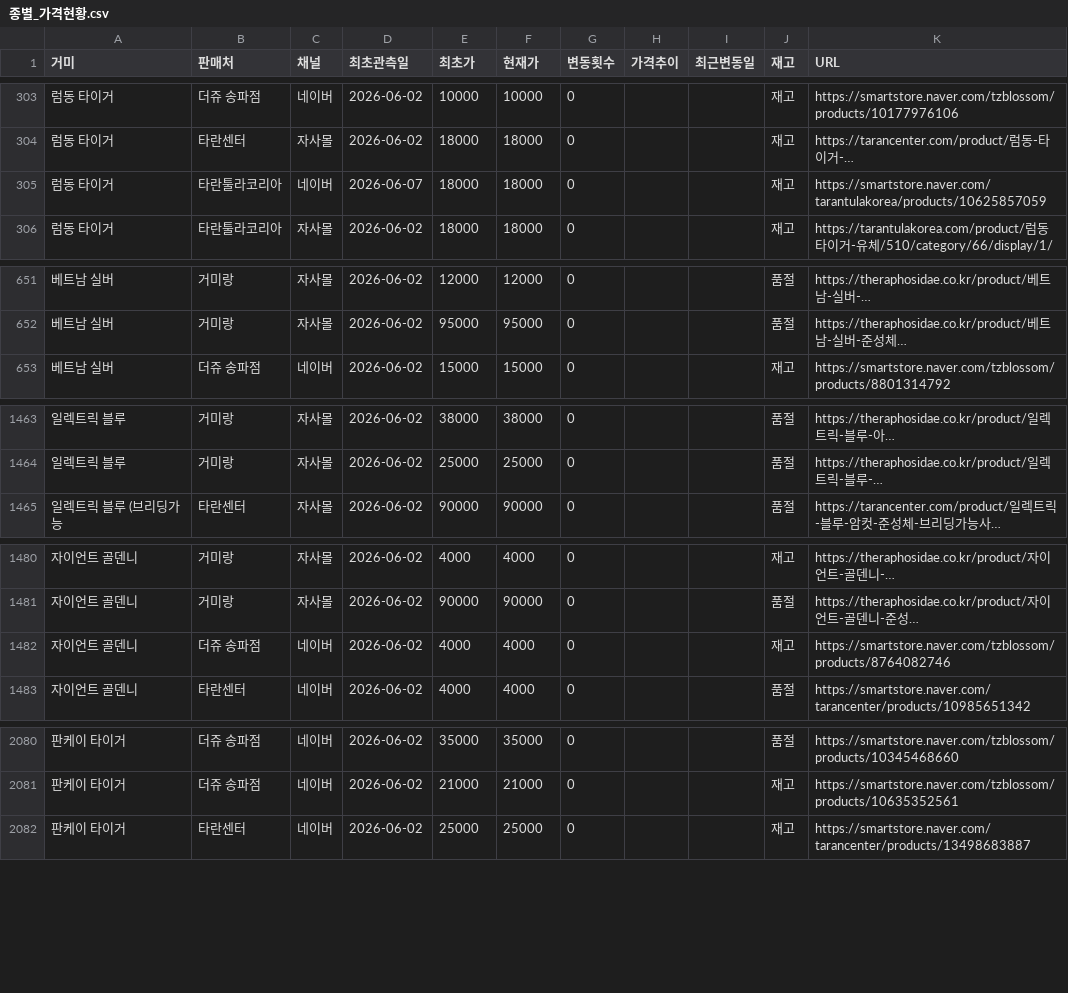
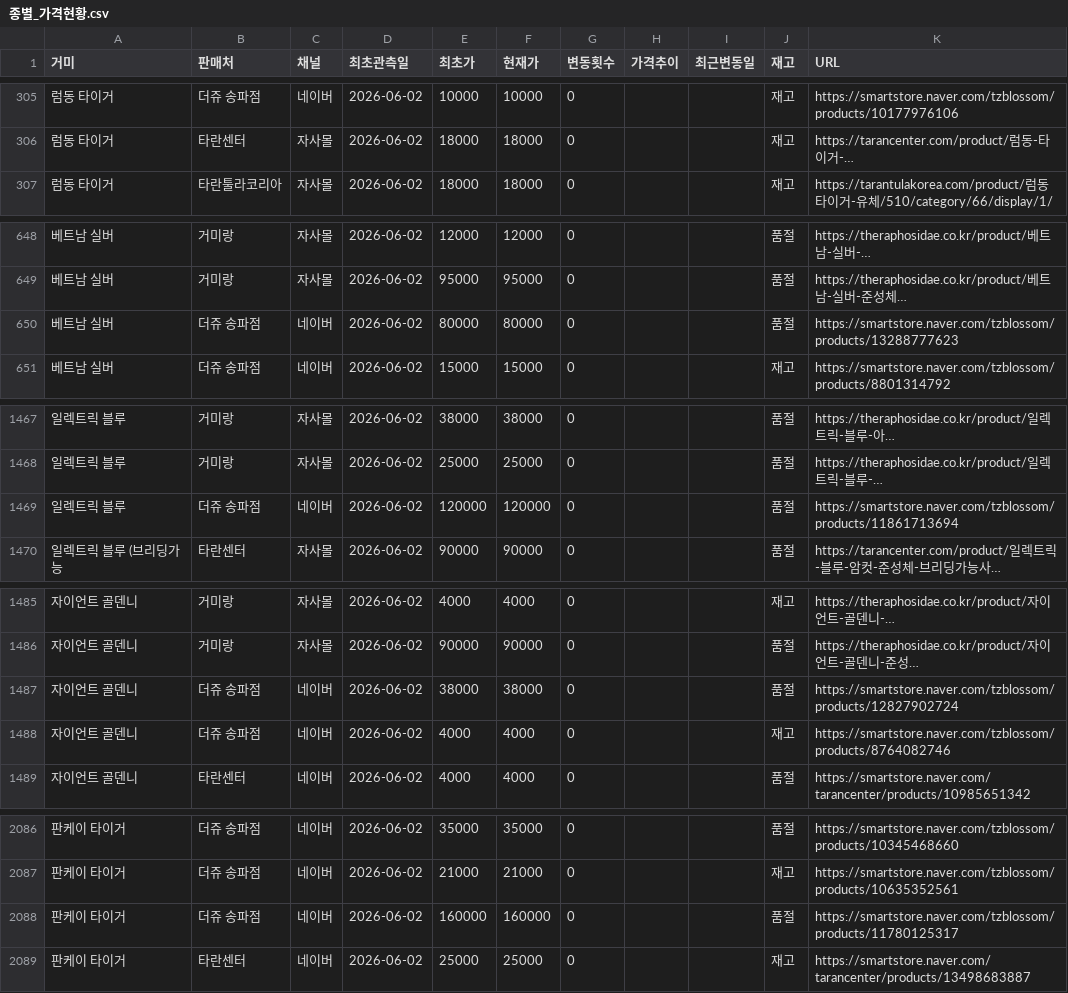
Before and after one commit to janghongku/tarantula-prices, a CSV file: outputs/종별_가격현황.csv, drawn as a sheet; only a part is shown, gaps mark what is left out; long unchanged cells end in …; removed rows and columns are numbered as before the commit, all else as after; the diff covers the shown part only; the diff names each change by its address in the sheet, - before the commit and + after, or states it on an @@ line.

Commit message:
chore: naver auto-update (2026-06-12 10:18:52)

```diff
--- a/outputs/종별_가격현황.csv
+++ b/outputs/종별_가격현황.csv
-row 305: 럼동 타이거 | 타란툴라코리아 | 네이버 | 2026-06-07 | 18000 | 18000 | 0 |  |  | 재고 | https://smartstore.naver.com/tarantulakorea/products/10625857059
+row 650: 베트남 실버 | 더쥬 송파점 | 네이버 | 2026-06-02 | 80000 | 80000 | 0 |  |  | 품절 | https://smartstore.naver.com/tzblossom/products/13288777623
+row 1469: 일렉트릭 블루 | 더쥬 송파점 | 네이버 | 2026-06-02 | 120000 | 120000 | 0 |  |  | 품절 | https://smartstore.naver.com/tzblossom/products/11861713694
+row 1487: 자이언트 골덴니 | 더쥬 송파점 | 네이버 | 2026-06-02 | 38000 | 38000 | 0 |  |  | 품절 | https://smartstore.naver.com/tzblossom/products/12827902724
+row 2088: 판케이 타이거 | 더쥬 송파점 | 네이버 | 2026-06-02 | 160000 | 160000 | 0 |  |  | 품절 | https://smartstore.naver.com/tzblossom/products/11780125317
```
Also changed, not shown: 8 added rows, 4 removed rows and 1 edited cell elsewhere in this file, 2 other files.
